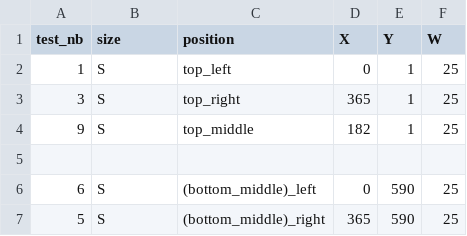
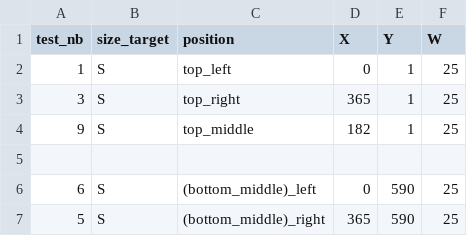
Before and after one commit to hayach2/HCI_TrackPad, a CSV file: src/dependencies/user_experience/tests_info.csv, drawn as a sheet; only a part is shown.

```diff
--- a/src/dependencies/user_experience/tests_info.csv
+++ b/src/dependencies/user_experience/tests_info.csv
@@ -1,2 +1,2 @@
-test_nb,size,position,X,Y,W
+test_nb,size_target,position,X,Y,W
 1,S,top_left,0,1,25
```
Also changed, not shown: 2 other files.
